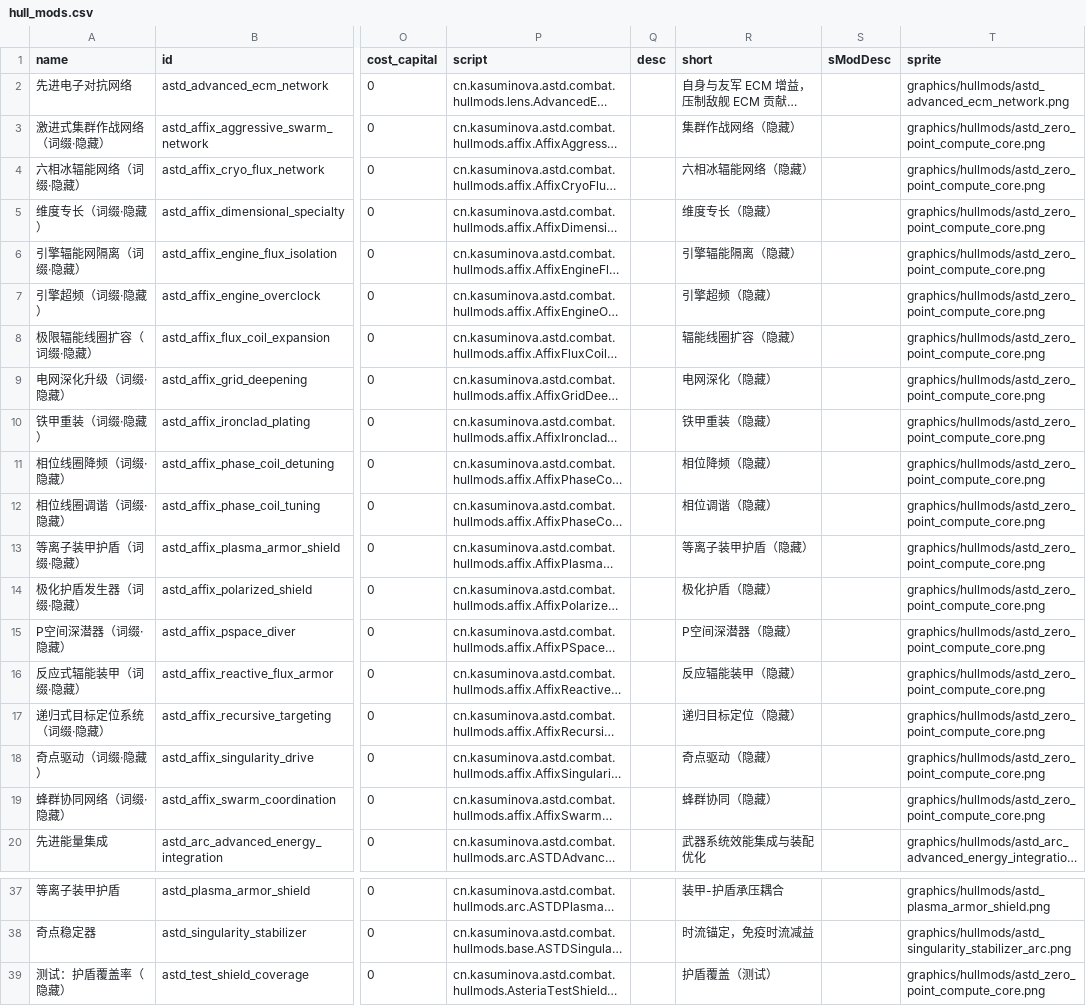
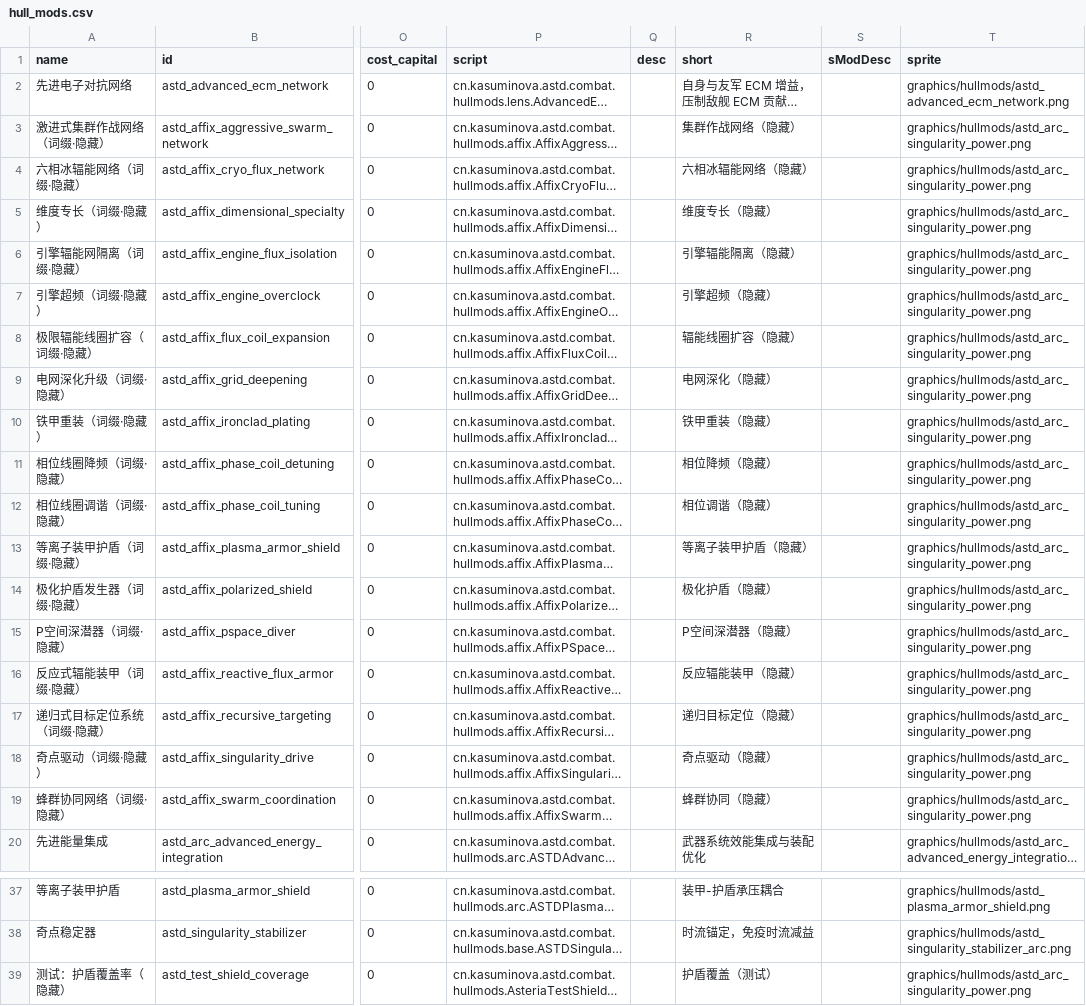
Before and after one commit to KasumiNova/AsteriaDirectorate, a CSV file: contents/data/hullmods/hull_mods.csv, drawn as a sheet; only a part is shown, gaps mark what is left out; long unchanged cells end in …; the diff names each change by its address in the sheet, - before the commit and + after, or states it on an @@ line.

Commit message:
chore(graphics): 清理占位贴图并修复全部残留引用
- 交付原图重新实装，移除 15 张不再使用的占位开发贴图
- 8 处战斗 HUD 状态图标改指存活贴图：arc 系统一 astd_arc_singularity_power、
  虚数之翼用自身图标、湮灭旋涡用 astd_lens_singularity_power
- 内部/词缀隐藏船插 18 处 zero_point_compute_core 引用改指存活贴图并重新生成 hull_mods.csv

```diff
--- a/contents/data/hullmods/hull_mods.csv
+++ b/contents/data/hullmods/hull_mods.csv
-T3:T19 (sprite): graphics/hullmods/astd_zero_point_compute_core.png
+T3:T19 (sprite): graphics/hullmods/astd_arc_singularity_power.png
-T39 (sprite): graphics/hullmods/astd_zero_point_compute_core.png
+T39 (sprite): graphics/hullmods/astd_arc_singularity_power.png
```
Also changed, not shown: 30 other files.
